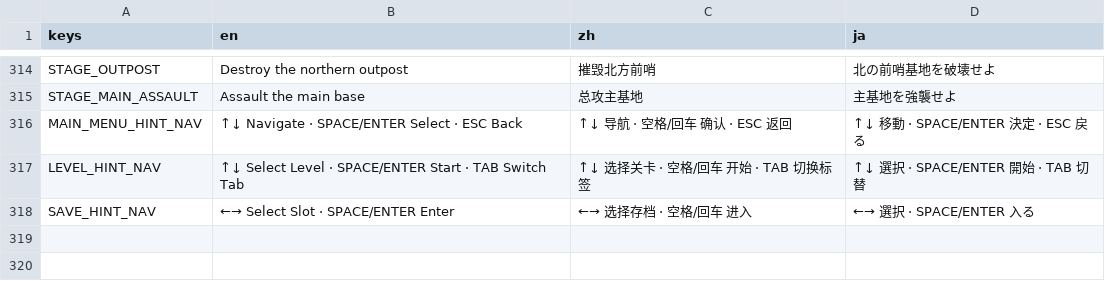
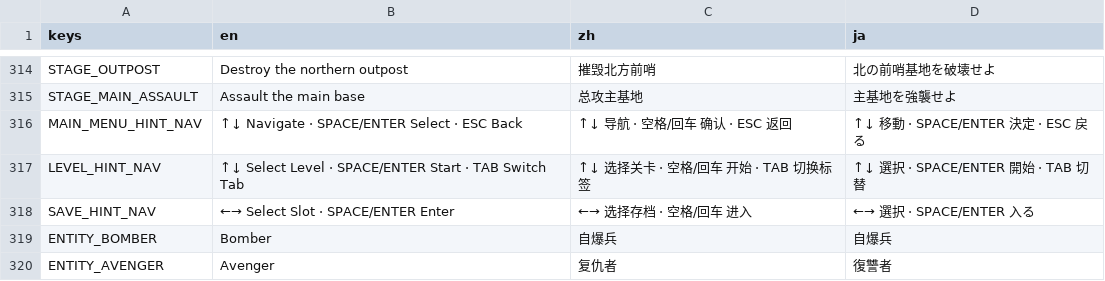
Before and after one commit to IguanaYu/godot_rts_start, a CSV file: locales/translations.csv, drawn as a sheet; only a part is shown, gaps mark what is left out.

Commit message:
feat: 2B Step 1 死亡触发系统（自爆兵+复仇者）+ apply_buff_duration
- UnitStats 新增 explode_damage/explode_radius/vengeance_* 字段
- unit.gd die() 加自爆范围伤害逻辑
- unit.gd _setup_vengeance() 连接友军 died 信号触发复仇 buff
- unit.gd apply_buff_duration() 支持自定义持续时间 buff
- 新增单位：自爆兵(Bomber)、复仇者(Avenger)

```diff
--- a/locales/translations.csv
+++ b/locales/translations.csv
@@ -318 +318,3 @@ LEVEL_HINT_NAV,↑↓ Select Level · SPACE/ENTER Start · TAB Switch Tab,↑↓
 SAVE_HINT_NAV,←→ Select Slot · SPACE/ENTER Enter,←→ 选择存档 · 空格/回车 进入,←→ 選択 · SPACE/ENTER 入る
+ENTITY_BOMBER,Bomber,自爆兵,自爆兵
+ENTITY_AVENGER,Avenger,复仇者,復讐者
```
Also changed, not shown: 7 other files.
